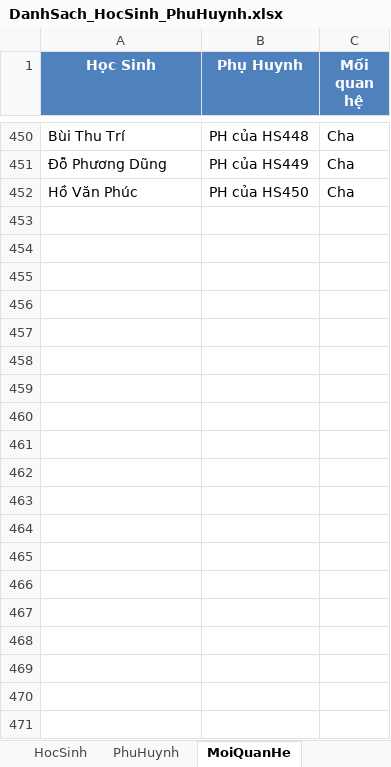
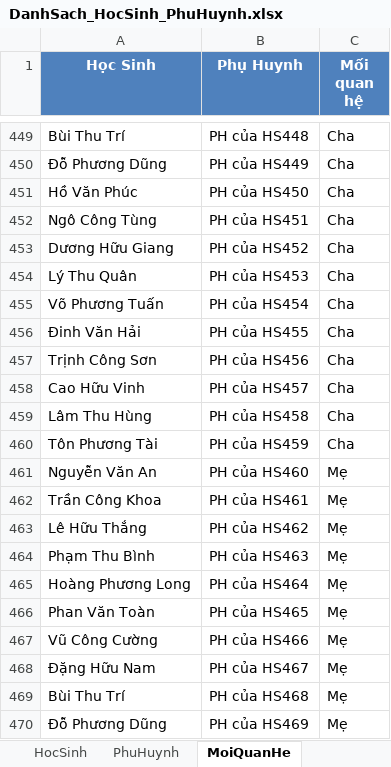
Before and after one commit to Irthn1311/Student-Management-System_CSharp_SGU2025, an Excel workbook: Student-Management-System_CSharp_SGU2025/ConnectDatabase/DanhSach_HocSinh_PhuHuynh.xlsx, sheet MoiQuanHe, drawn as a sheet; only a part is shown, gaps mark what is left out; values as stored, in another font and other column widths than the file's, no borders; the diff covers the shown part only; the diff names each change by its address in the sheet, - before the commit and + after, or states it on an @@ line.

Commit message:
Develop (#72)
* fix: ngăn chặn phân lớp tự động lại và sửa lỗi NULL trong HanhKiem/XepLoai - Thêm kiểm tra duplicate classification trong PhanLopTuDongBLL - Loại bỏ dialog xác nhận xóa, chặn ngay khi phát hiện đã phân lớp - Sửa lỗi SqlNullValueException khi đọc cột XepLoai trong HanhKiemDAO - Thêm hàm GetAllXepLoaiFromDB() đọc trực tiếp từ bảng XepLoai - Cập nhật GetAllXepLoai() để dùng hàm đọc DB thay vì tính toán - Xử lý NULL an toàn cho cột HocLuc và GhiChu (#71)

Co-authored-by: nuyntai19 <tuantai1915@gmail.com>

* feat: Add header component to HocSinh form for improved management interface

---------

Co-authored-by: nuyntai19 <tuantai1915@gmail.com>

```diff
--- a/Student-Management-System_CSharp_SGU2025/ConnectDatabase/DanhSach_HocSinh_PhuHuynh.xlsx (sheet MoiQuanHe)
+++ b/Student-Management-System_CSharp_SGU2025/ConnectDatabase/DanhSach_HocSinh_PhuHuynh.xlsx (sheet MoiQuanHe)
+row 452: Ngô Công Tùng | PH của HS451 | Cha
+row 453: Dương Hữu Giang | PH của HS452 | Cha
+row 454: Lý Thu Quân | PH của HS453 | Cha
+row 455: Võ Phương Tuấn | PH của HS454 | Cha
+row 456: Đinh Văn Hải | PH của HS455 | Cha
+row 457: Trịnh Công Sơn | PH của HS456 | Cha
+row 458: Cao Hữu Vinh | PH của HS457 | Cha
+row 459: Lâm Thu Hùng | PH của HS458 | Cha
+row 460: Tôn Phương Tài | PH của HS459 | Cha
+row 461: Nguyễn Văn An | PH của HS460 | Mẹ
+row 462: Trần Công Khoa | PH của HS461 | Mẹ
+row 463: Lê Hữu Thắng | PH của HS462 | Mẹ
+row 464: Phạm Thu Bình | PH của HS463 | Mẹ
+row 465: Hoàng Phương Long | PH của HS464 | Mẹ
+row 466: Phan Văn Toàn | PH của HS465 | Mẹ
+row 467: Vũ Công Cường | PH của HS466 | Mẹ
+row 468: Đặng Hữu Nam | PH của HS467 | Mẹ
+row 469: Bùi Thu Trí | PH của HS468 | Mẹ
+row 470: Đỗ Phương Dũng | PH của HS469 | Mẹ
```
Also changed, not shown: 33 added rows, 1 removed row and 160 edited cells elsewhere in this sheet, sheet PhuHuynh, sheet HocSinh, 25 other files.
